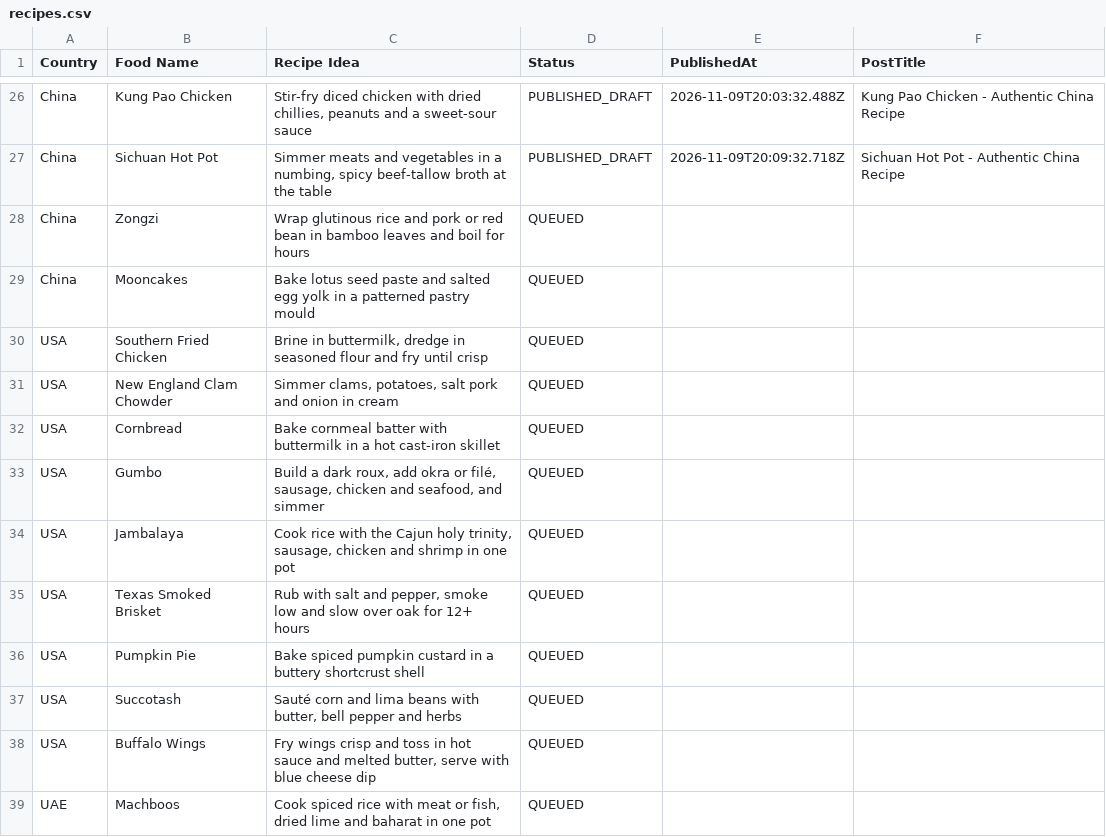
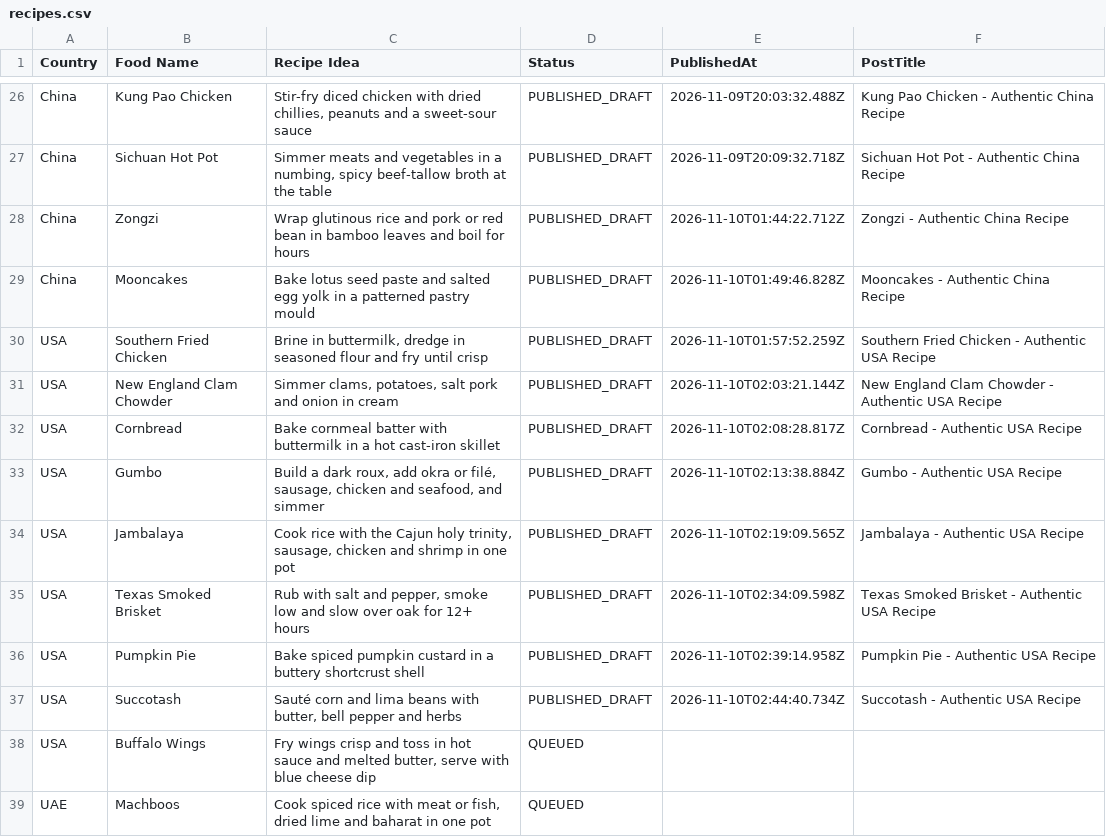
Before and after one commit to Chamidu269/Blogger_Automation, a CSV file: data/recipes.csv, drawn as a sheet; only a part is shown, gaps mark what is left out.

Commit message:
Auto-update recipe queue: published 10 drafts [skip ci]

```diff
--- a/data/recipes.csv
+++ b/data/recipes.csv
@@ -27,12 +27,12 @@ Country,Food Name,Recipe Idea,Status,PublishedAt,PostTitle
 "China","Sichuan Hot Pot","Simmer meats and vegetables in a numbing, spicy beef-tallow broth at the table","PUBLISHED_DRAFT","2026-11-09T20:09:32.718Z","Sichuan Hot Pot - Authentic China Recipe"
-"China","Zongzi","Wrap glutinous rice and pork or red bean in bamboo leaves and boil for hours","QUEUED","",""
-"China","Mooncakes","Bake lotus seed paste and salted egg yolk in a patterned pastry mould","QUEUED","",""
-"USA","Southern Fried Chicken","Brine in buttermilk, dredge in seasoned flour and fry until crisp","QUEUED","",""
-"USA","New England Clam Chowder","Simmer clams, potatoes, salt pork and onion in cream","QUEUED","",""
-"USA","Cornbread","Bake cornmeal batter with buttermilk in a hot cast-iron skillet","QUEUED","",""
-"USA","Gumbo","Build a dark roux, add okra or filé, sausage, chicken and seafood, and simmer","QUEUED","",""
-"USA","Jambalaya","Cook rice with the Cajun holy trinity, sausage, chicken and shrimp in one pot","QUEUED","",""
-"USA","Texas Smoked Brisket","Rub with salt and pepper, smoke low and slow over oak for 12+ hours","QUEUED","",""
-"USA","Pumpkin Pie","Bake spiced pumpkin custard in a buttery shortcrust shell","QUEUED","",""
-"USA","Succotash","Sauté corn and lima beans with butter, bell pepper and herbs","QUEUED","",""
+"China","Zongzi","Wrap glutinous rice and pork or red bean in bamboo leaves and boil for hours","PUBLISHED_DRAFT","2026-11-10T01:44:22.712Z","Zongzi - Authentic China Recipe"
+"China","Mooncakes","Bake lotus seed paste and salted egg yolk in a patterned pastry mould","PUBLISHED_DRAFT","2026-11-10T01:49:46.828Z","Mooncakes - Authentic China Recipe"
+"USA","Southern Fried Chicken","Brine in buttermilk, dredge in seasoned flour and fry until crisp","PUBLISHED_DRAFT","2026-11-10T01:57:52.259Z","Southern Fried Chicken - Authentic USA Recipe"
+"USA","New England Clam Chowder","Simmer clams, potatoes, salt pork and onion in cream","PUBLISHED_DRAFT","2026-11-10T02:03:21.144Z","New England Clam Chowder - Authentic USA Recipe"
+"USA","Cornbread","Bake cornmeal batter with buttermilk in a hot cast-iron skillet","PUBLISHED_DRAFT","2026-11-10T02:08:28.817Z","Cornbread - Authentic USA Recipe"
+"USA","Gumbo","Build a dark roux, add okra or filé, sausage, chicken and seafood, and simmer","PUBLISHED_DRAFT","2026-11-10T02:13:38.884Z","Gumbo - Authentic USA Recipe"
+"USA","Jambalaya","Cook rice with the Cajun holy trinity, sausage, chicken and shrimp in one pot","PUBLISHED_DRAFT","2026-11-10T02:19:09.565Z","Jambalaya - Authentic USA Recipe"
+"USA","Texas Smoked Brisket","Rub with salt and pepper, smoke low and slow over oak for 12+ hours","PUBLISHED_DRAFT","2026-11-10T02:34:09.598Z","Texas Smoked Brisket - Authentic USA Recipe"
+"USA","Pumpkin Pie","Bake spiced pumpkin custard in a buttery shortcrust shell","PUBLISHED_DRAFT","2026-11-10T02:39:14.958Z","Pumpkin Pie - Authentic USA Recipe"
+"USA","Succotash","Sauté corn and lima beans with butter, bell pepper and herbs","PUBLISHED_DRAFT","2026-11-10T02:44:40.734Z","Succotash - Authentic USA Recipe"
 "USA","Buffalo Wings","Fry wings crisp and toss in hot sauce and melted butter, serve with blue cheese dip","QUEUED","",""
```
